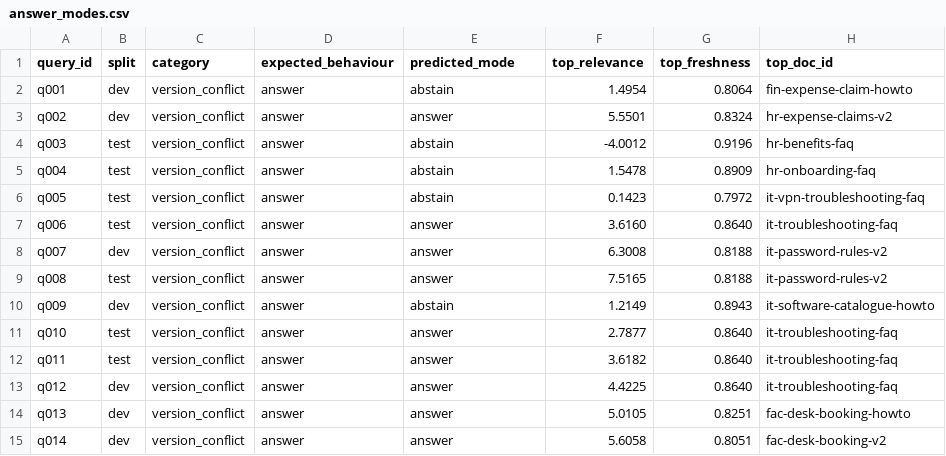
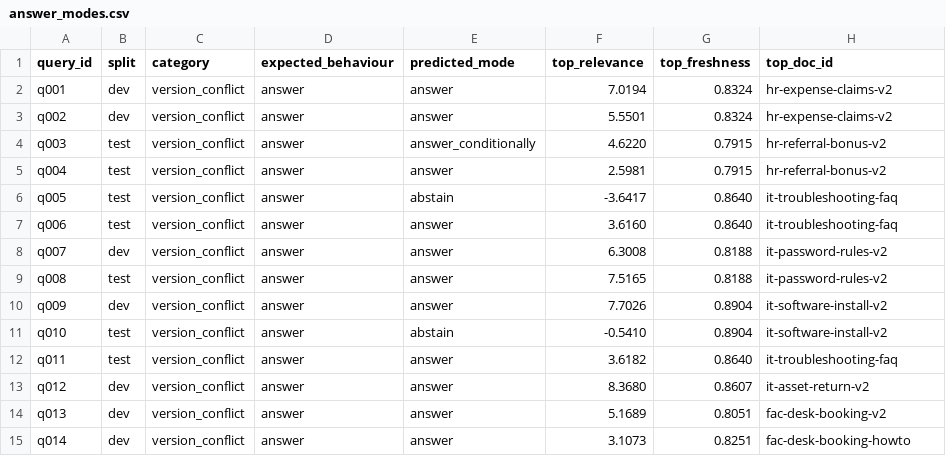
Before and after one commit to 2024tm93625Arhma/onboarding-rag, a CSV file: data/results/answer_modes.csv, drawn as a sheet; only a part is shown; the diff covers the shown part only.

Commit message:
Adopt dense base with gamma=0 as default; recalibrate relevance floor

```diff
--- a/data/results/answer_modes.csv
+++ b/data/results/answer_modes.csv
@@ -1,7 +1,7 @@
 query_id,split,category,expected_behaviour,predicted_mode,top_relevance,top_freshness,top_doc_id
-q001,dev,version_conflict,answer,abstain,1.4954,0.8064,fin-expense-claim-howto
+q001,dev,version_conflict,answer,answer,7.0194,0.8324,hr-expense-claims-v2
 q002,dev,version_conflict,answer,answer,5.5501,0.8324,hr-expense-claims-v2
-q003,test,version_conflict,answer,abstain,-4.0012,0.9196,hr-benefits-faq
-q004,test,version_conflict,answer,abstain,1.5478,0.8909,hr-onboarding-faq
-q005,test,version_conflict,answer,abstain,0.1423,0.7972,it-vpn-troubleshooting-faq
+q003,test,version_conflict,answer,answer_conditionally,4.6220,0.7915,hr-referral-bonus-v2
+q004,test,version_conflict,answer,answer,2.5981,0.7915,hr-referral-bonus-v2
+q005,test,version_conflict,answer,abstain,-3.6417,0.8640,it-troubleshooting-faq
 q006,test,version_conflict,answer,answer,3.6160,0.8640,it-troubleshooting-faq
@@ -9,7 +9,7 @@ q007,dev,version_conflict,answer,answer,6.3008,0.8188,it-password-rules-v2
 q008,test,version_conflict,answer,answer,7.5165,0.8188,it-password-rules-v2
-q009,dev,version_conflict,answer,abstain,1.2149,0.8943,it-software-catalogue-howto
-q010,test,version_conflict,answer,answer,2.7877,0.8640,it-troubleshooting-faq
+q009,dev,version_conflict,answer,answer,7.7026,0.8904,it-software-install-v2
+q010,test,version_conflict,answer,abstain,-0.5410,0.8904,it-software-install-v2
 q011,test,version_conflict,answer,answer,3.6182,0.8640,it-troubleshooting-faq
-q012,dev,version_conflict,answer,answer,4.4225,0.8640,it-troubleshooting-faq
-q013,dev,version_conflict,answer,answer,5.0105,0.8251,fac-desk-booking-howto
-q014,dev,version_conflict,answer,answer,5.6058,0.8051,fac-desk-booking-v2
+q012,dev,version_conflict,answer,answer,8.3680,0.8607,it-asset-return-v2
+q013,dev,version_conflict,answer,answer,5.1689,0.8051,fac-desk-booking-v2
+q014,dev,version_conflict,answer,answer,3.1073,0.8251,fac-desk-booking-howto
```
Also changed, not shown: 110 edited cells elsewhere in this file, data/results/answer_mode_summary.csv, data/results/method.csv, 3 other files.
